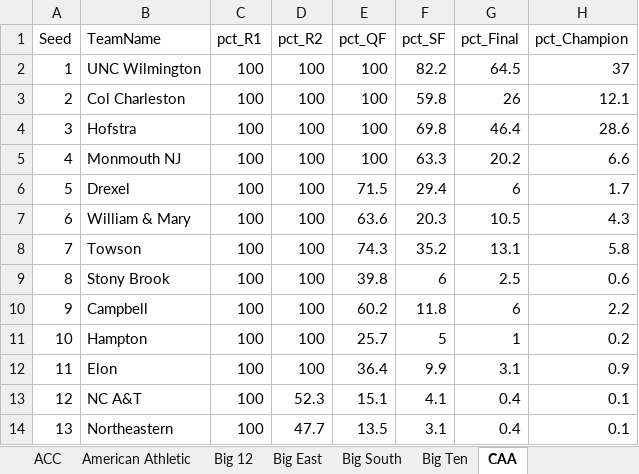
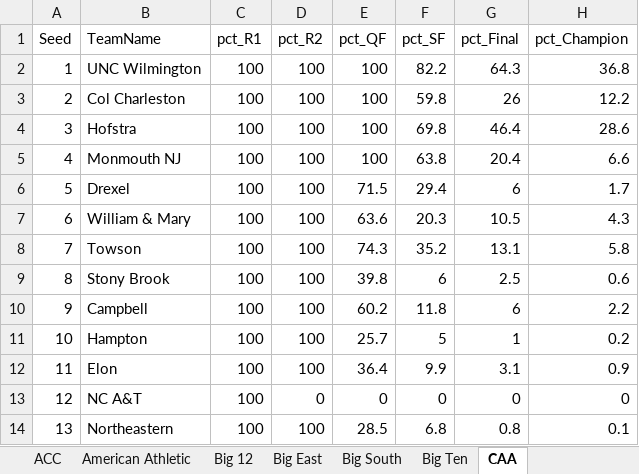
Before and after one commit to egomaniacsfantasy/EgomaniacsBracket, an Excel workbook: conf_tourney_preds_2026.xlsx, sheet CAA, drawn as a sheet; values as stored, in another font and other column widths than the file's, no borders; the diff names each change by its address in the sheet, - before the commit and + after, or states it on an @@ line.

```diff
--- a/conf_tourney_preds_2026.xlsx (sheet CAA)
+++ b/conf_tourney_preds_2026.xlsx (sheet CAA)
-G2 (pct_Final): 64.5
+G2 (pct_Final): 64.3
-H2 (pct_Champion): 37
+H2 (pct_Champion): 36.8
-H3 (pct_Champion): 12.1
+H3 (pct_Champion): 12.2
-F5 (pct_SF): 63.3
+F5 (pct_SF): 63.8
-G5 (pct_Final): 20.2
+G5 (pct_Final): 20.4
-D13 (pct_R2): 52.3
+D13 (pct_R2): 0
-E13 (pct_QF): 15.1
+E13 (pct_QF): 0
-F13 (pct_SF): 4.1
+F13 (pct_SF): 0
-G13 (pct_Final): 0.4
+G13 (pct_Final): 0
-H13 (pct_Champion): 0.1
+H13 (pct_Champion): 0
-D14 (pct_R2): 47.7
+D14 (pct_R2): 100
-E14 (pct_QF): 13.5
+E14 (pct_QF): 28.5
-F14 (pct_SF): 3.1
+F14 (pct_SF): 6.8
-G14 (pct_Final): 0.4
+G14 (pct_Final): 0.8
```
Also changed, not shown: sheet Southern, sheet Missouri Valley, 2026_bracket_preds.xlsx, conf_matchup_probs_2026.xlsx, 5 other files.
